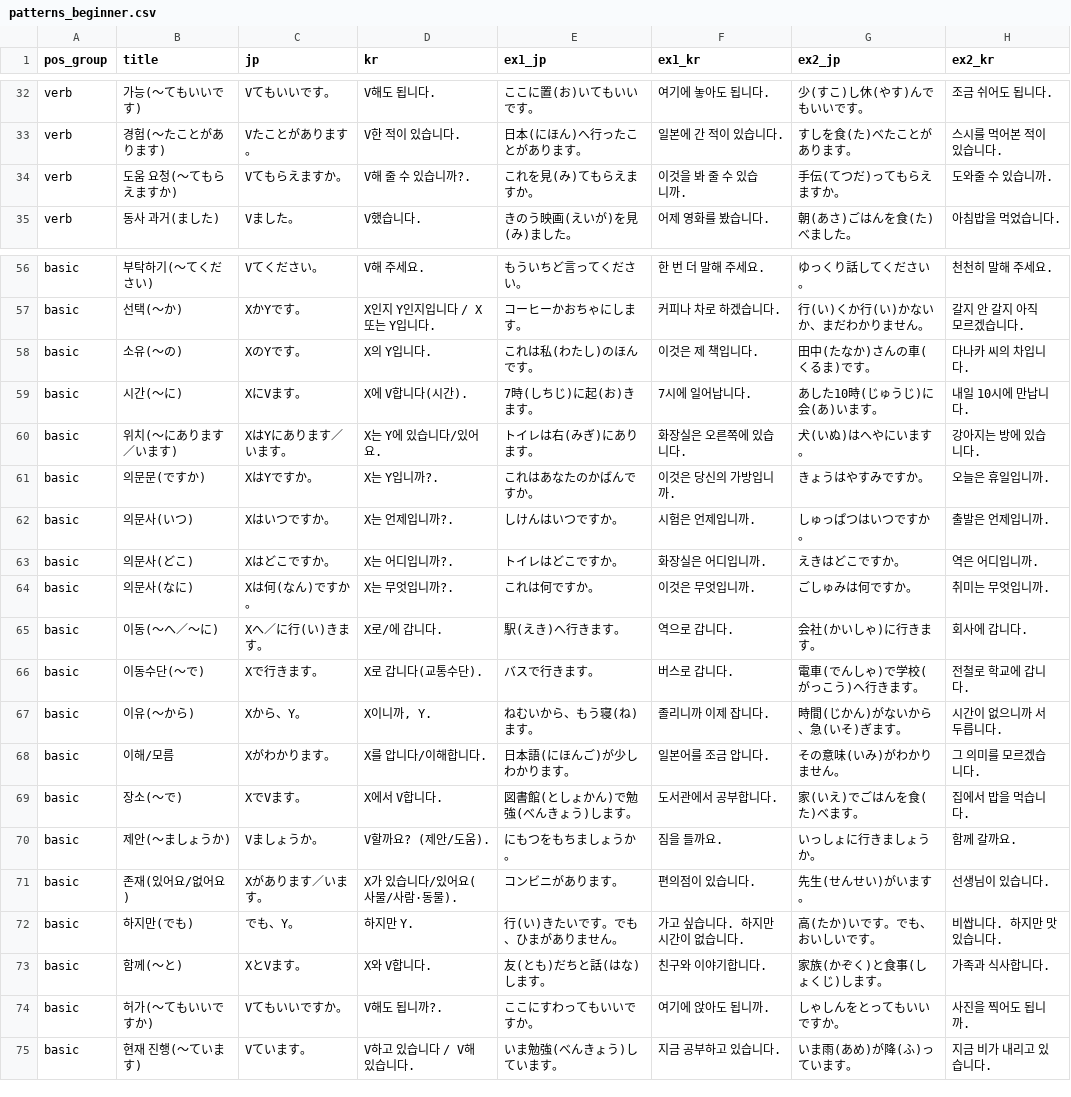
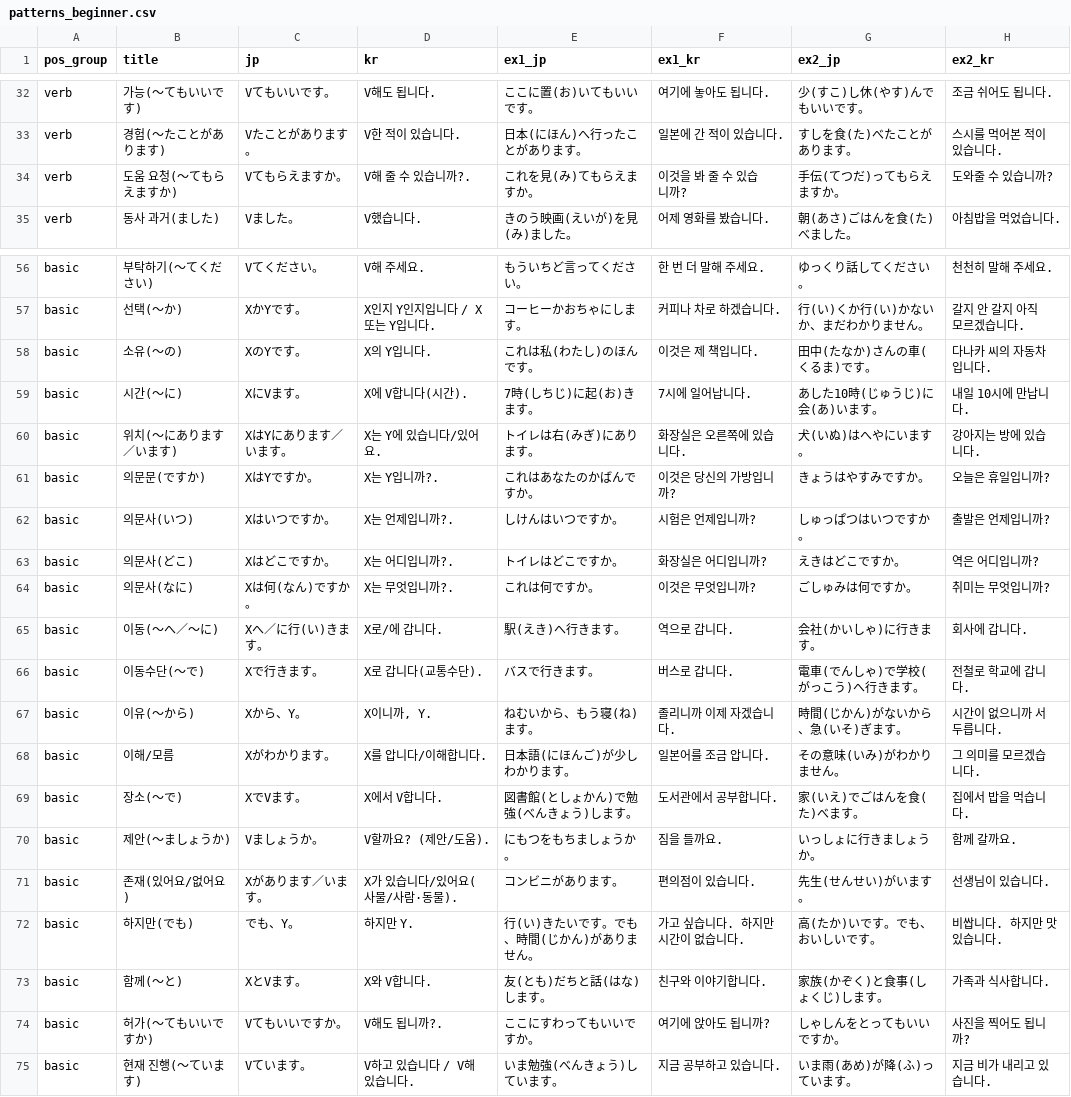
Before and after one commit to hotena0727/hotena_one_app, a CSV file: data/patterns_beginner.csv, drawn as a sheet; only a part is shown, gaps mark what is left out; the diff covers the shown part only.

Commit message:
Add files via upload

```diff
--- a/data/patterns_beginner.csv
+++ b/data/patterns_beginner.csv
@@ -33,3 +33,3 @@ verb,가능(～てもいいです),Vてもいいです。,V해도 됩니다.,こ
 verb,경험(～たことがあります),Vたことがあります。,V한 적이 있습니다.,日本(にほん)へ行ったことがあります。,일본에 간 적이 있습니다.,すしを食(た)べたことがあります。,스시를 먹어본 적이 있습니다.
-verb,도움 요청(～てもらえますか),Vてもらえますか。,V해 줄 수 있습니까?.,これを見(み)てもらえますか。,이것을 봐 줄 수 있습니까.,手伝(てつだ)ってもらえますか。,도와줄 수 있습니까.
+verb,도움 요청(～てもらえますか),Vてもらえますか。,V해 줄 수 있습니까?.,これを見(み)てもらえますか。,이것을 봐 줄 수 있습니까?,手伝(てつだ)ってもらえますか。,도와줄 수 있습니까?
 verb,동사 과거(ました),Vました。,V했습니다.,きのう映画(えいが)を見(み)ました。,어제 영화를 봤습니다.,朝(あさ)ごはんを食(た)べました。,아침밥을 먹었습니다.
@@ -57,12 +57,12 @@ basic,부탁하기(～てください),Vてください。,V해 주세요.,も
 basic,선택(～か),XかYです。,X인지 Y인지입니다 / X 또는 Y입니다.,コーヒーかおちゃにします。,커피나 차로 하겠습니다.,行(い)くか行(い)かないか、まだわかりません。,갈지 안 갈지 아직 모르겠습니다.
-basic,소유(～の),XのYです。,X의 Y입니다.,これは私(わたし)のほんです。,이것은 제 책입니다.,田中(たなか)さんの車(くるま)です。,다나카 씨의 차입니다.
+basic,소유(～の),XのYです。,X의 Y입니다.,これは私(わたし)のほんです。,이것은 제 책입니다.,田中(たなか)さんの車(くるま)です。,다나카 씨의 자동차입니다.
 basic,시간(～に),XにVます。,X에 V합니다(시간).,7時(しちじ)に起(お)きます。,7시에 일어납니다.,あした10時(じゅうじ)に会(あ)います。,내일 10시에 만납니다.
 basic,위치(～にあります／います),XはYにあります／います。,X는 Y에 있습니다/있어요.,トイレは右(みぎ)にあります。,화장실은 오른쪽에 있습니다.,犬(いぬ)はへやにいます。,강아지는 방에 있습니다.
-basic,의문문(ですか),XはYですか。,X는 Y입니까?.,これはあなたのかばんですか。,이것은 당신의 가방입니까.,きょうはやすみですか。,오늘은 휴일입니까.
-basic,의문사(いつ),Xはいつですか。,X는 언제입니까?.,しけんはいつですか。,시험은 언제입니까.,しゅっぱつはいつですか。,출발은 언제입니까.
-basic,의문사(どこ),Xはどこですか。,X는 어디입니까?.,トイレはどこですか。,화장실은 어디입니까.,えきはどこですか。,역은 어디입니까.
-basic,의문사(なに),Xは何(なん)ですか。,X는 무엇입니까?.,これは何ですか。,이것은 무엇입니까.,ごしゅみは何ですか。,취미는 무엇입니까.
+basic,의문문(ですか),XはYですか。,X는 Y입니까?.,これはあなたのかばんですか。,이것은 당신의 가방입니까?,きょうはやすみですか。,오늘은 휴일입니까?
+basic,의문사(いつ),Xはいつですか。,X는 언제입니까?.,しけんはいつですか。,시험은 언제입니까?,しゅっぱつはいつですか。,출발은 언제입니까?
+basic,의문사(どこ),Xはどこですか。,X는 어디입니까?.,トイレはどこですか。,화장실은 어디입니까?,えきはどこですか。,역은 어디입니까?
+basic,의문사(なに),Xは何(なん)ですか。,X는 무엇입니까?.,これは何ですか。,이것은 무엇입니까?,ごしゅみは何ですか。,취미는 무엇입니까?
 basic,이동(～へ／～に),Xへ／に行(い)きます。,X로/에 갑니다.,駅(えき)へ行きます。,역으로 갑니다.,会社(かいしゃ)に行きます。,회사에 갑니다.
 basic,이동수단(～で),Xで行きます。,X로 갑니다(교통수단).,バスで行きます。,버스로 갑니다.,電車(でんしゃ)で学校(がっこう)へ行きます。,전철로 학교에 갑니다.
-basic,이유(～から),Xから、Y。,"X이니까, Y.",ねむいから、もう寝(ね)ます。,졸리니까 이제 잡니다.,時間(じかん)がないから、急(いそ)ぎます。,시간이 없으니까 서두릅니다.
+basic,이유(～から),Xから、Y。,"X이니까, Y.",ねむいから、もう寝(ね)ます。,졸리니까 이제 자겠습니다.,時間(じかん)がないから、急(いそ)ぎます。,시간이 없으니까 서두릅니다.
 basic,이해/모름,Xがわかります。,X를 압니다/이해합니다.,日本語(にほんご)が少しわかります。,일본어를 조금 압니다.,その意味(いみ)がわかりません。,그 의미를 모르겠습니다.
@@ -71,5 +71,5 @@ basic,제안(～ましょうか),Vましょうか。,V할까요? (제안/도움)
 basic,존재(있어요/없어요),Xがあります／います。,X가 있습니다/있어요(사물/사람·동물).,コンビニがあります。,편의점이 있습니다.,先生(せんせい)がいます。,선생님이 있습니다.
-basic,하지만(でも),でも、Y。,하지만 Y.,行(い)きたいです。でも、ひまがありません。,가고 싶습니다. 하지만 시간이 없습니다.,高(たか)いです。でも、おいしいです。,비쌉니다. 하지만 맛있습니다.
+basic,하지만(でも),でも、Y。,하지만 Y.,行(い)きたいです。でも、時間(じかん)がありません。,가고 싶습니다. 하지만 시간이 없습니다.,高(たか)いです。でも、おいしいです。,비쌉니다. 하지만 맛있습니다.
 basic,함께(～と),XとVます。,X와 V합니다.,友(とも)だちと話(はな)します。,친구와 이야기합니다.,家族(かぞく)と食事(しょくじ)します。,가족과 식사합니다.
-basic,허가(～てもいいですか),Vてもいいですか。,V해도 됩니까?.,ここにすわってもいいですか。,여기에 앉아도 됩니까.,しゃしんをとってもいいですか。,사진을 찍어도 됩니까.
+basic,허가(～てもいいですか),Vてもいいですか。,V해도 됩니까?.,ここにすわってもいいですか。,여기에 앉아도 됩니까?,しゃしんをとってもいいですか。,사진을 찍어도 됩니까?
 basic,현재 진행(～ています),Vています。,V하고 있습니다 / V해 있습니다.,いま勉強(べんきょう)しています。,지금 공부하고 있습니다.,いま雨(あめ)が降(ふ)っています。,지금 비가 내리고 있습니다.
```
Also changed, not shown: 9 edited cells elsewhere in this file.
